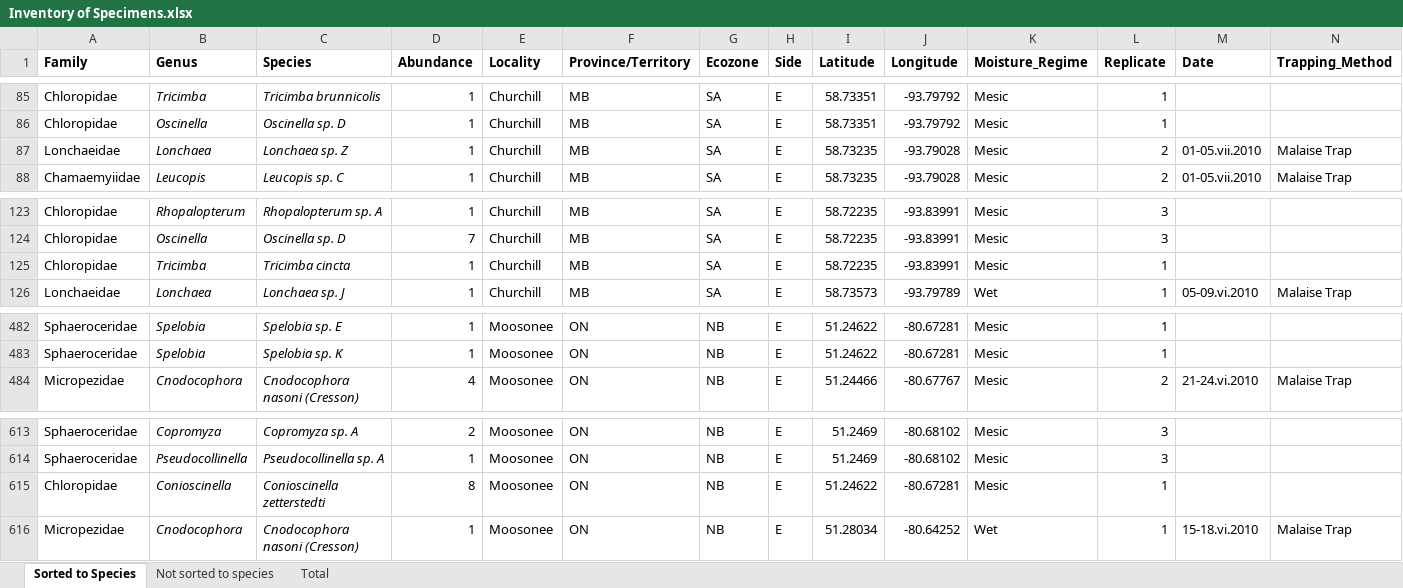
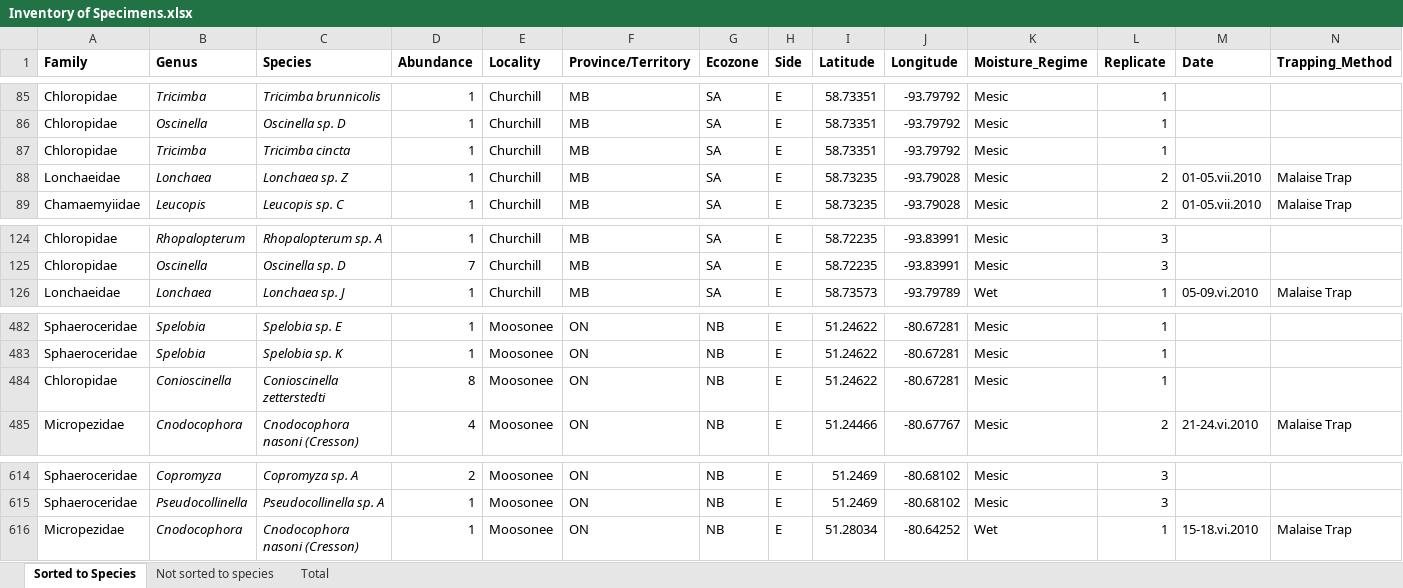
Before and after one commit to pierrerogy/arctic_flies, an Excel workbook: Data/Inventory of Specimens.xlsx, sheet Sorted to Species, drawn as a sheet; only a part is shown, gaps mark what is left out; values as stored, in another font and other column widths than the file's, no borders; removed rows and columns are numbered as before the commit, all else as after; the diff names each change by its address in the sheet, - before the commit and + after, or states it on an @@ line.

Commit message:
one coordinate error for a rogue Churchill Mesic 1 specimen

```diff
--- a/Data/Inventory of Specimens.xlsx (sheet Sorted to Species)
+++ b/Data/Inventory of Specimens.xlsx (sheet Sorted to Species)
+row 87: Chloropidae | Tricimba | Tricimba cincta | 1 | Churchill | MB | SA | E | 58.73351 | -93.79792 | Mesic | 1
-row 125: Chloropidae | Tricimba | Tricimba cincta | 1 | Churchill | MB | SA | E | 58.72235 | -93.83991 | Mesic | 1
@@ row 615 moved to row 484: Chloropidae @@
```
Also changed, not shown: 1 other file.
